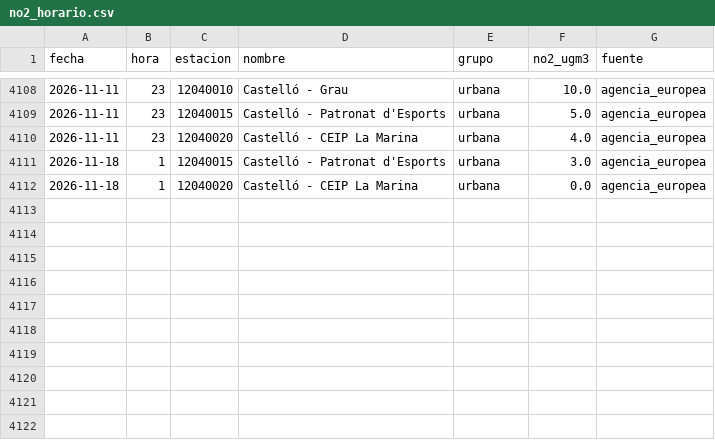
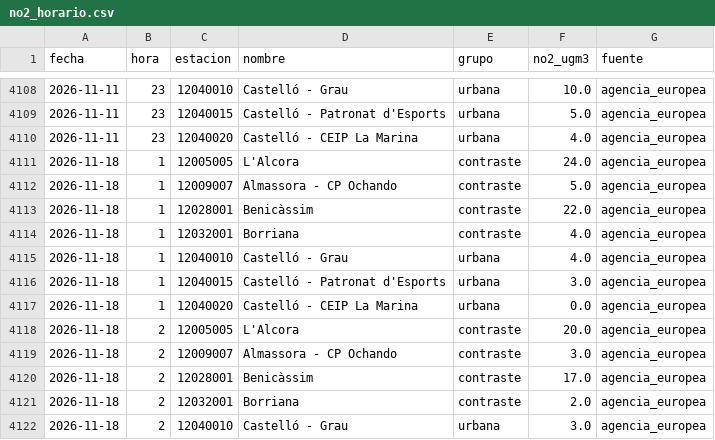
Before and after one commit to Poloigithub/termometre-de-la-vaga, a CSV file: data/processed/no2_horario.csv, drawn as a sheet; only a part is shown, gaps mark what is left out.

```diff
--- a/data/processed/no2_horario.csv
+++ b/data/processed/no2_horario.csv
@@ -4110,3 +4110,13 @@ fecha,hora,estacion,nombre,grupo,no2_ugm3,fuente
 2026-11-11,23,12040020,Castelló - CEIP La Marina,urbana,4.0,agencia_europea
+2026-11-18,1,12005005,L'Alcora,contraste,24.0,agencia_europea
+2026-11-18,1,12009007,Almassora - CP Ochando,contraste,5.0,agencia_europea
+2026-11-18,1,12028001,Benicàssim,contraste,22.0,agencia_europea
+2026-11-18,1,12032001,Borriana,contraste,4.0,agencia_europea
+2026-11-18,1,12040010,Castelló - Grau,urbana,4.0,agencia_europea
 2026-11-18,1,12040015,Castelló - Patronat d'Esports,urbana,3.0,agencia_europea
 2026-11-18,1,12040020,Castelló - CEIP La Marina,urbana,0.0,agencia_europea
+2026-11-18,2,12005005,L'Alcora,contraste,20.0,agencia_europea
+2026-11-18,2,12009007,Almassora - CP Ochando,contraste,3.0,agencia_europea
+2026-11-18,2,12028001,Benicàssim,contraste,17.0,agencia_europea
+2026-11-18,2,12032001,Borriana,contraste,2.0,agencia_europea
+2026-11-18,2,12040010,Castelló - Grau,urbana,3.0,agencia_europea
```
Also changed, not shown: data/log/cadencia.csv, data/processed/meteo_horaria.csv, 15 other files.
